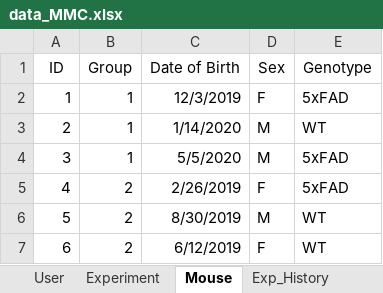
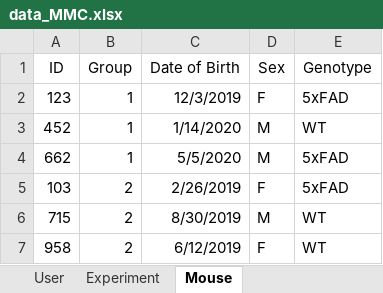
Before and after one commit to yusolpark/Modular-Mouse-Chamber, an Excel workbook: data_MMC.xlsx, sheet Mouse, drawn as a sheet; values as stored, in another font and other column widths than the file's, no borders; the diff names each change by its address in the sheet, - before the commit and + after, or states it on an @@ line.

```diff
--- a/data_MMC.xlsx (sheet Mouse)
+++ b/data_MMC.xlsx (sheet Mouse)
-sheet tab: Exp_History
-A2 (ID): 1
+A2 (ID): 123
-A3 (ID): 2
+A3 (ID): 452
-A4 (ID): 3
+A4 (ID): 662
-A5 (ID): 4
+A5 (ID): 103
-A6 (ID): 5
+A6 (ID): 715
-A7 (ID): 6
+A7 (ID): 958
```
Also changed, not shown: 36 other files.
